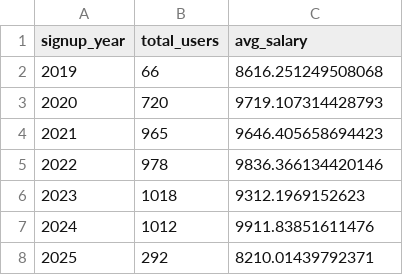
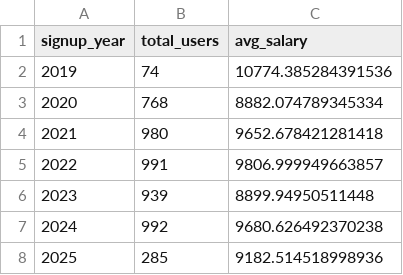
Before and after one commit to sch-paulo/s3-medallion, a CSV file: data/gold/exec_dashboard.csv, drawn as a sheet.

```diff
--- a/data/gold/exec_dashboard.csv
+++ b/data/gold/exec_dashboard.csv
@@ -1,8 +1,8 @@
 signup_year,total_users,avg_salary
-2019,66,8616.251249508068
-2020,720,9719.107314428793
-2021,965,9646.405658694423
-2022,978,9836.366134420146
-2023,1018,9312.1969152623
-2024,1012,9911.83851611476
-2025,292,8210.01439792371
+2019,74,10774.385284391536
+2020,768,8882.074789345334
+2021,980,9652.678421281418
+2022,991,9806.999949663857
+2023,939,8899.94950511448
+2024,992,9680.626492370238
+2025,285,9182.514518998936
```
Also changed, not shown: data/gold/active_users.csv, data/gold/demographic_analytics.csv, 5 other files.
